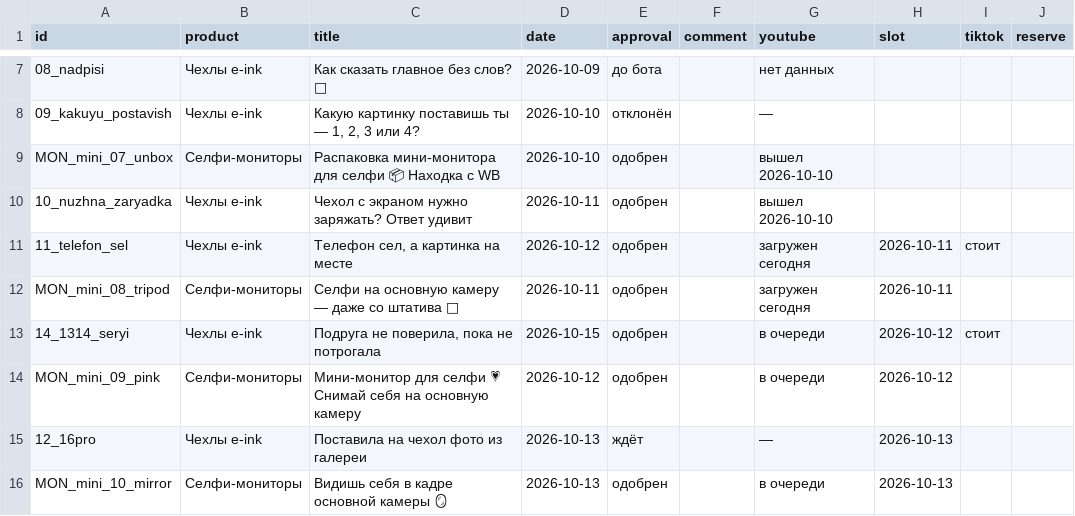
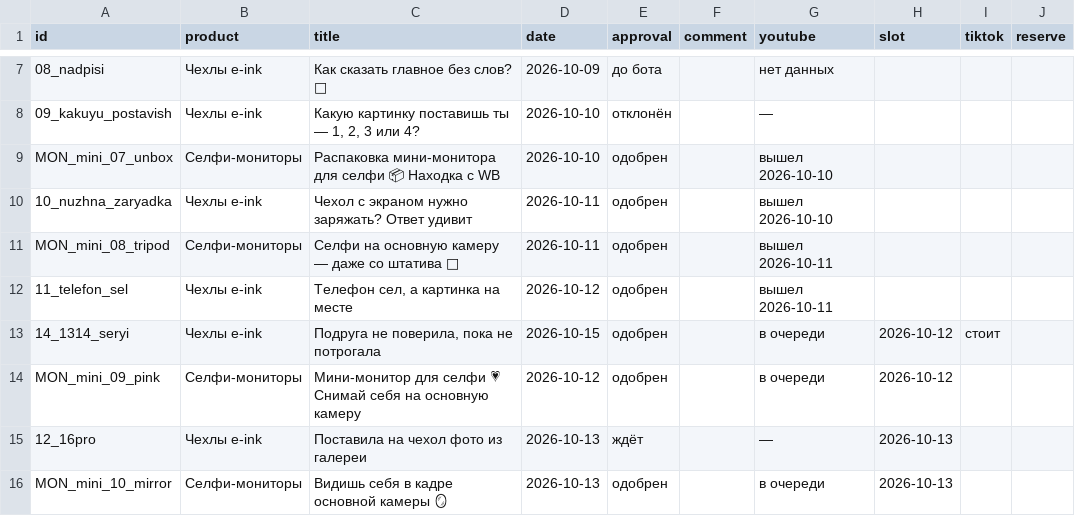
Before and after one commit to contentmakerliza-art/eink-roliki, a CSV file: dashboard/videos.csv, drawn as a sheet; only a part is shown, gaps mark what is left out.

```diff
--- a/dashboard/videos.csv
+++ b/dashboard/videos.csv
@@ -10,4 +10,4 @@ MON_mini_07_unbox,Селфи-мониторы,Распаковка мини-мо
 10_nuzhna_zaryadka,Чехлы e-ink,Чехол с экраном нужно заряжать? Ответ удивит,2026-10-11,одобрен,,вышел 2026-10-10,,,
-11_telefon_sel,Чехлы e-ink,"Телефон сел, а картинка на месте",2026-10-12,одобрен,,загружен сегодня,2026-10-11,стоит,
-MON_mini_08_tripod,Селфи-мониторы,Селфи на основную камеру — даже со штатива 📱,2026-10-11,одобрен,,загружен сегодня,2026-10-11,,
+MON_mini_08_tripod,Селфи-мониторы,Селфи на основную камеру — даже со штатива 📱,2026-10-11,одобрен,,вышел 2026-10-11,,,
+11_telefon_sel,Чехлы e-ink,"Телефон сел, а картинка на месте",2026-10-12,одобрен,,вышел 2026-10-11,,,
 14_1314_seryi,Чехлы e-ink,"Подруга не поверила, пока не потрогала",2026-10-15,одобрен,,в очереди,2026-10-12,стоит,
```
Also changed, not shown: 1 other file.
